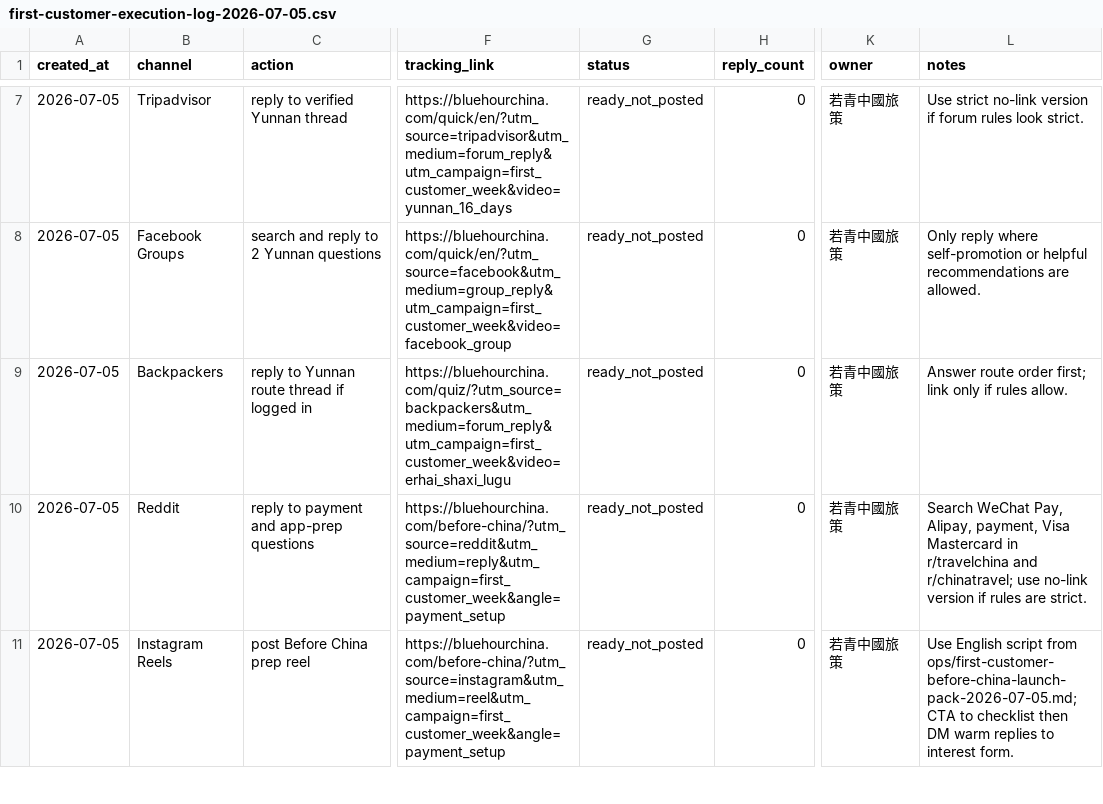
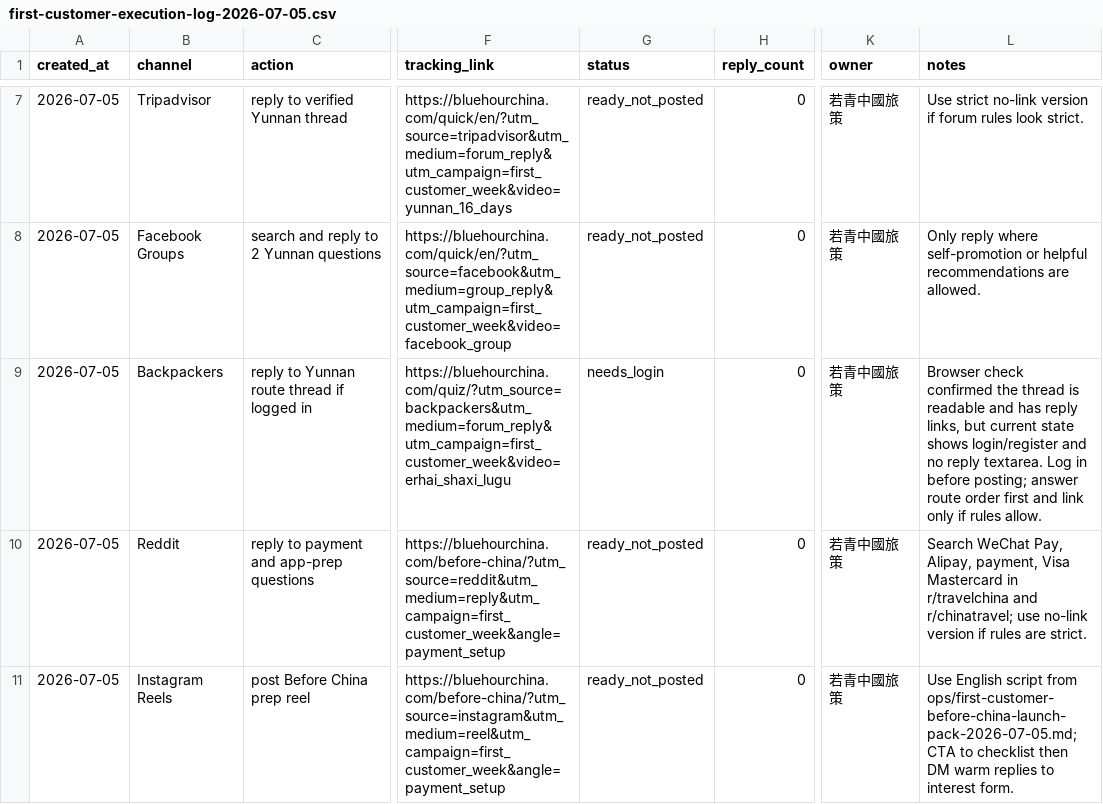
Before and after one commit to bluehourchina/bluehourchina.com, a CSV file: ops/first-customer-execution-log-2026-07-05.csv, drawn as a sheet; only a part is shown, gaps mark what is left out; the diff names each change by its address in the sheet, - before the commit and + after, or states it on an @@ line.

Commit message:
Record forum login requirement

```diff
--- a/ops/first-customer-execution-log-2026-07-05.csv
+++ b/ops/first-customer-execution-log-2026-07-05.csv
-G9 (status): ready_not_posted
+G9 (status): needs_login
-L9 (notes): Answer route order first; link only…
+L9 (notes): Browser check confirmed the thread is readable and has reply links, but current state shows login/register and no reply textarea. Log in before posting; answer route order first and link only…
```
Also changed, not shown: ops/first-customer-reply-log-2026-07-05.csv.
